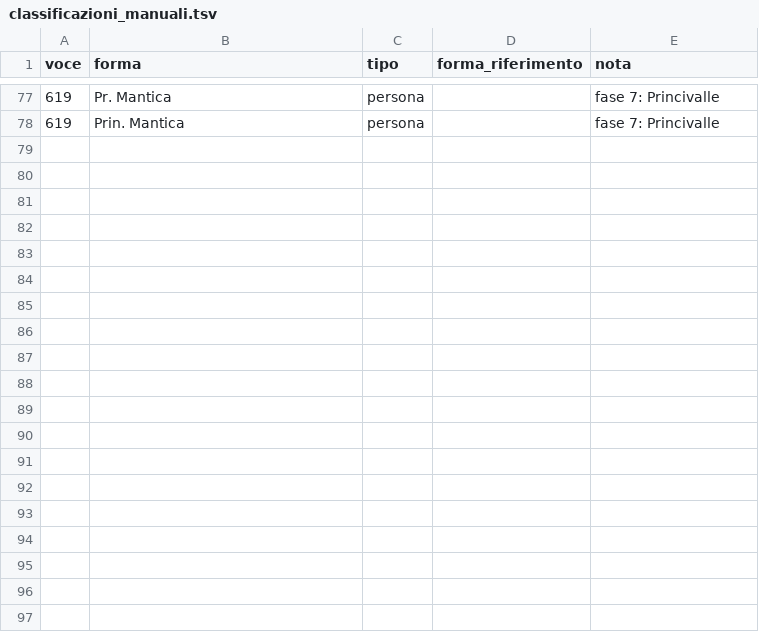
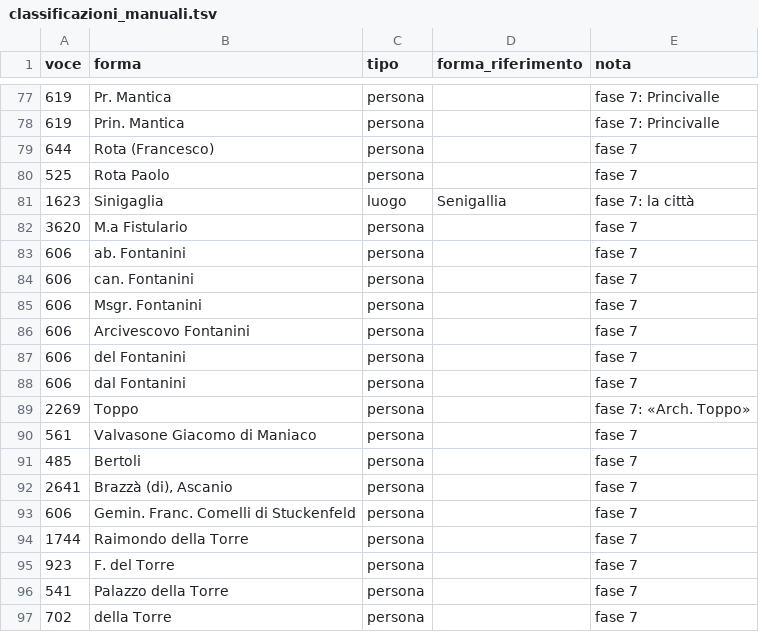
Before and after one commit to flowergreg/Inventario-Fondo-Principale, a TSV file: dati/liste/classificazioni_manuali.tsv, drawn as a sheet; only a part is shown, gaps mark what is left out; the diff covers the shown part only; the diff names each change by its address in the sheet, - before the commit and + after, or states it on an @@ line.

```diff
--- a/dati/liste/classificazioni_manuali.tsv
+++ b/dati/liste/classificazioni_manuali.tsv
+row 79: 644 | Rota (Francesco) | persona |  | fase 7
+row 80: 525 | Rota Paolo | persona |  | fase 7
+row 81: 1623 | Sinigaglia | luogo | Senigallia | fase 7: la città
+row 82: 3620 | M.a Fistulario | persona |  | fase 7
+row 83: 606 | ab. Fontanini | persona |  | fase 7
+row 84: 606 | can. Fontanini | persona |  | fase 7
+row 85: 606 | Msgr. Fontanini | persona |  | fase 7
+row 86: 606 | Arcivescovo Fontanini | persona |  | fase 7
+row 87: 606 | del Fontanini | persona |  | fase 7
+row 88: 606 | dal Fontanini | persona |  | fase 7
+row 89: 2269 | Toppo | persona |  | fase 7: «Arch. Toppo»
+row 90: 561 | Valvasone Giacomo di Maniaco | persona |  | fase 7
+row 91: 485 | Bertoli | persona |  | fase 7
+row 92: 2641 | Brazzà (di), Ascanio | persona |  | fase 7
+row 93: 606 | Gemin. Franc. Comelli di Stuckenfeld | persona |  | fase 7
+row 94: 1744 | Raimondo della Torre | persona |  | fase 7
+row 95: 923 | F. del Torre | persona |  | fase 7
+row 96: 541 | Palazzo della Torre | persona |  | fase 7
+row 97: 702 | della Torre | persona |  | fase 7
```
Also changed, not shown: 16 added rows elsewhere in this file, dati/liste/evidenziazioni_curatore.tsv, dati/liste/fonti_curatore.tsv, 16 other files.
